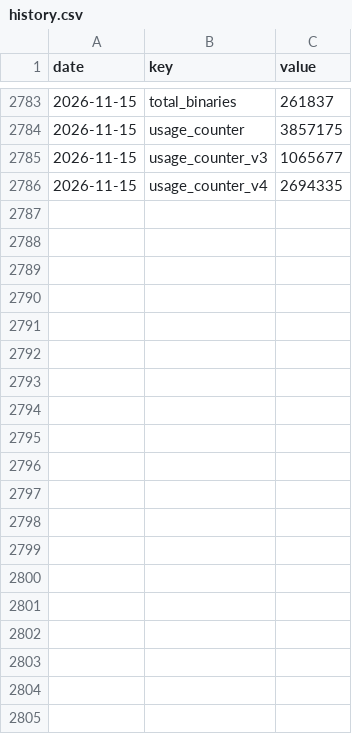
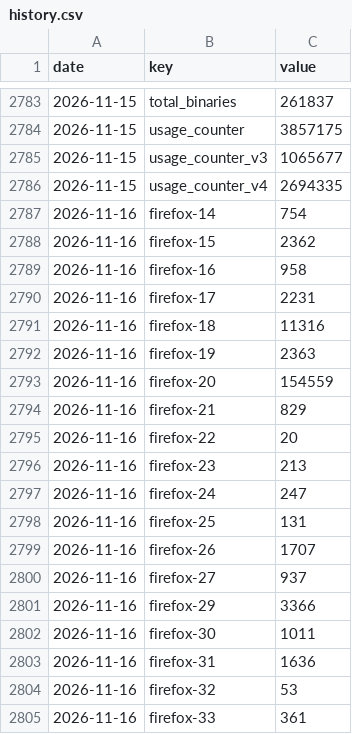
Before and after one commit to oss-invisible/playwright, a CSV file: counters/history.csv, drawn as a sheet; only a part is shown, gaps mark what is left out; the diff covers the shown part only.

```diff
--- a/counters/history.csv
+++ b/counters/history.csv
@@ -2786 +2786,20 @@ date,key,value
 2026-11-15,usage_counter_v4,2694335
+2026-11-16,firefox-14,754
+2026-11-16,firefox-15,2362
+2026-11-16,firefox-16,958
+2026-11-16,firefox-17,2231
+2026-11-16,firefox-18,11316
+2026-11-16,firefox-19,2363
+2026-11-16,firefox-20,154559
+2026-11-16,firefox-21,829
+2026-11-16,firefox-22,20
+2026-11-16,firefox-23,213
+2026-11-16,firefox-24,247
+2026-11-16,firefox-25,131
+2026-11-16,firefox-26,1707
+2026-11-16,firefox-27,937
+2026-11-16,firefox-29,3366
+2026-11-16,firefox-30,1011
+2026-11-16,firefox-31,1636
+2026-11-16,firefox-32,53
+2026-11-16,firefox-33,361
```
Also changed, not shown: 37 added rows elsewhere in this file, counters/launches_daily.csv, 3 other files.
